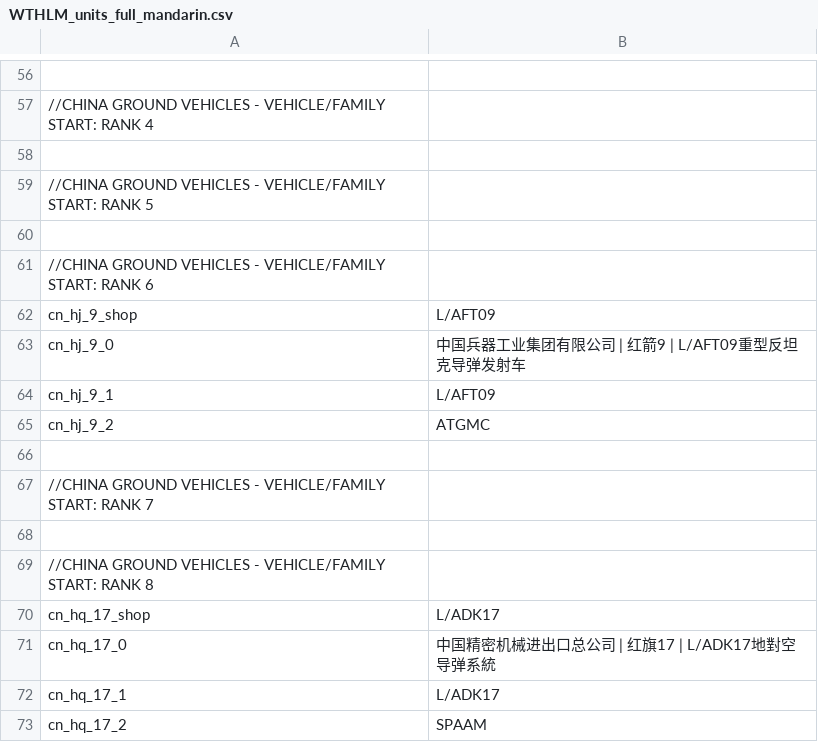
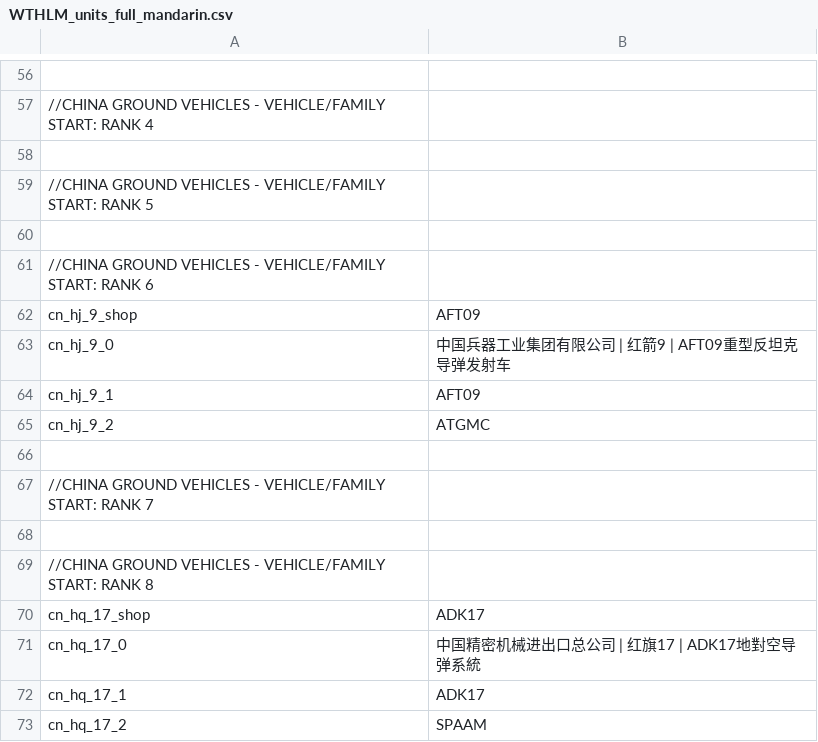
Before and after one commit to Addysaurus/lang_modding, a CSV file: packages/Package_Full_Mandarin/WTHLM_units_full_mandarin.csv, drawn as a sheet; only a part is shown, gaps mark what is left out; the diff names each change by its address in the sheet, - before the commit and + after, or states it on an @@ line.

```diff
--- a/packages/Package_Full_Mandarin/WTHLM_units_full_mandarin.csv
+++ b/packages/Package_Full_Mandarin/WTHLM_units_full_mandarin.csv
-B62: L/AFT09
+B62: AFT09
-B63: 中国兵器工业集团有限公司 | 红箭9 | L/AFT09重型反坦克导弹发射车
+B63: 中国兵器工业集团有限公司 | 红箭9 | AFT09重型反坦克导弹发射车
-B64: L/AFT09
+B64: AFT09
-B70: L/ADK17
+B70: ADK17
-B71: 中国精密机械进出口总公司 | 红旗17 | L/ADK17地對空导弹系統
+B71: 中国精密机械进出口总公司 | 红旗17 | ADK17地對空导弹系統
-B72: L/ADK17
+B72: ADK17
```
Also changed, not shown: packages/Package_Full_Ammo_Names_Mandarin/WTHLM_units_weaponry_full_ammo_mandarin.csv, packages/Package_Full_Mandarin/WTHLM_units_weaponry_full_mandarin.csv, 4 other files.
